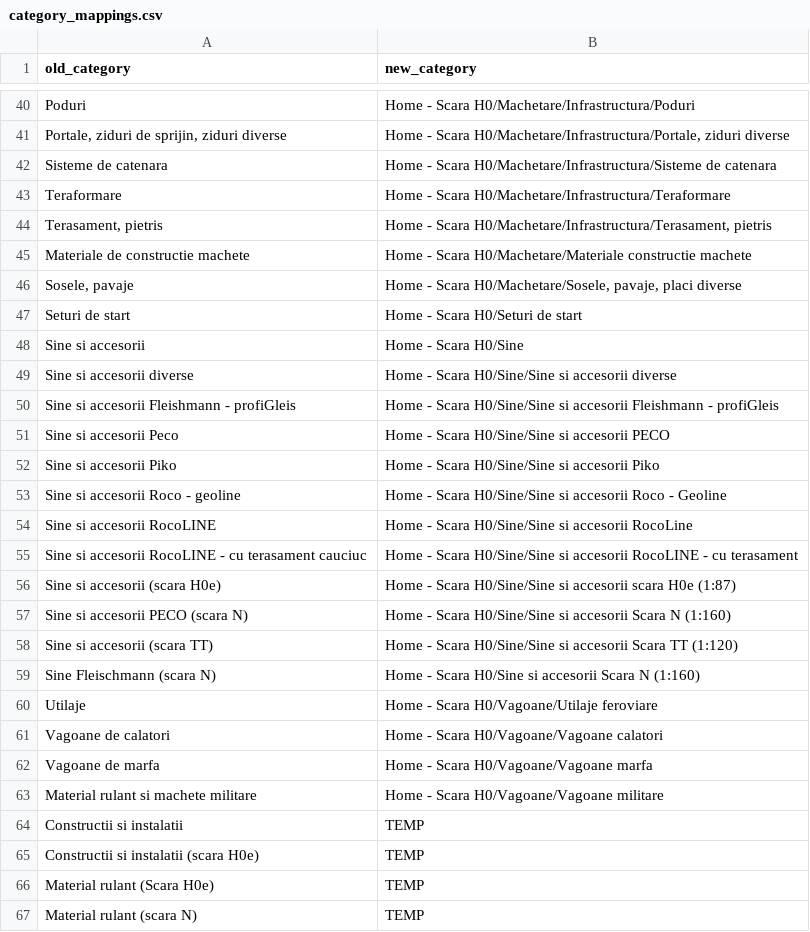
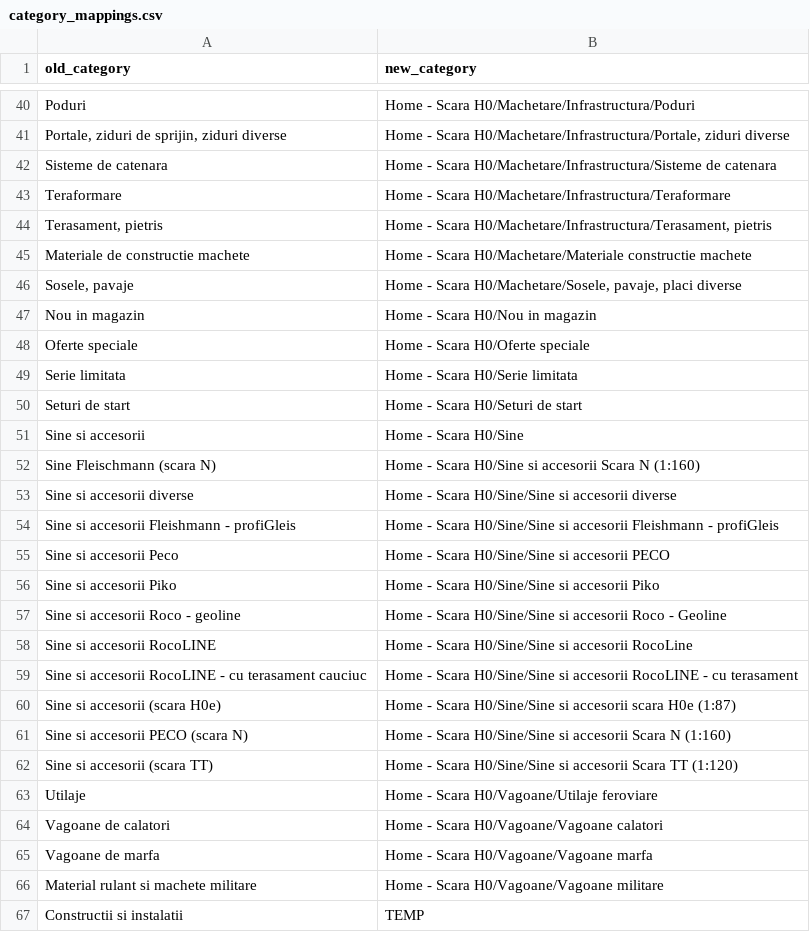
Before and after one commit to Georgian/trains-addicted-migration, a CSV file: category_mappings.csv, drawn as a sheet; only a part is shown, gaps mark what is left out; the shorter side is filled out with more unchanged rows.

Commit message:
Some code to export info about the old website; category adjustments

```diff
--- a/category_mappings.csv
+++ b/category_mappings.csv
@@ -46,4 +46,8 @@ Materiale de constructie machete;Home - Scara H0/Machetare/Materiale constructie
 Sosele, pavaje;Home - Scara H0/Machetare/Sosele, pavaje, placi diverse
+Nou in magazin;Home - Scara H0/Nou in magazin
+Oferte speciale;Home - Scara H0/Oferte speciale
+Serie limitata;Home - Scara H0/Serie limitata
 Seturi de start;Home - Scara H0/Seturi de start
 Sine si accesorii;Home - Scara H0/Sine
+Sine Fleischmann (scara N);Home - Scara H0/Sine si accesorii Scara N (1:160)
 Sine si accesorii diverse;Home - Scara H0/Sine/Sine si accesorii diverse
@@ -58,3 +62,2 @@ Sine si accesorii PECO (scara N);Home - Scara H0/Sine/Sine si accesorii Scara N
 Sine si accesorii (scara TT);Home - Scara H0/Sine/Sine si accesorii Scara TT (1:120)
-Sine Fleischmann (scara N);Home - Scara H0/Sine si accesorii Scara N (1:160)
 Utilaje;Home - Scara H0/Vagoane/Utilaje feroviare
```
Also changed, not shown: 2 other files.
